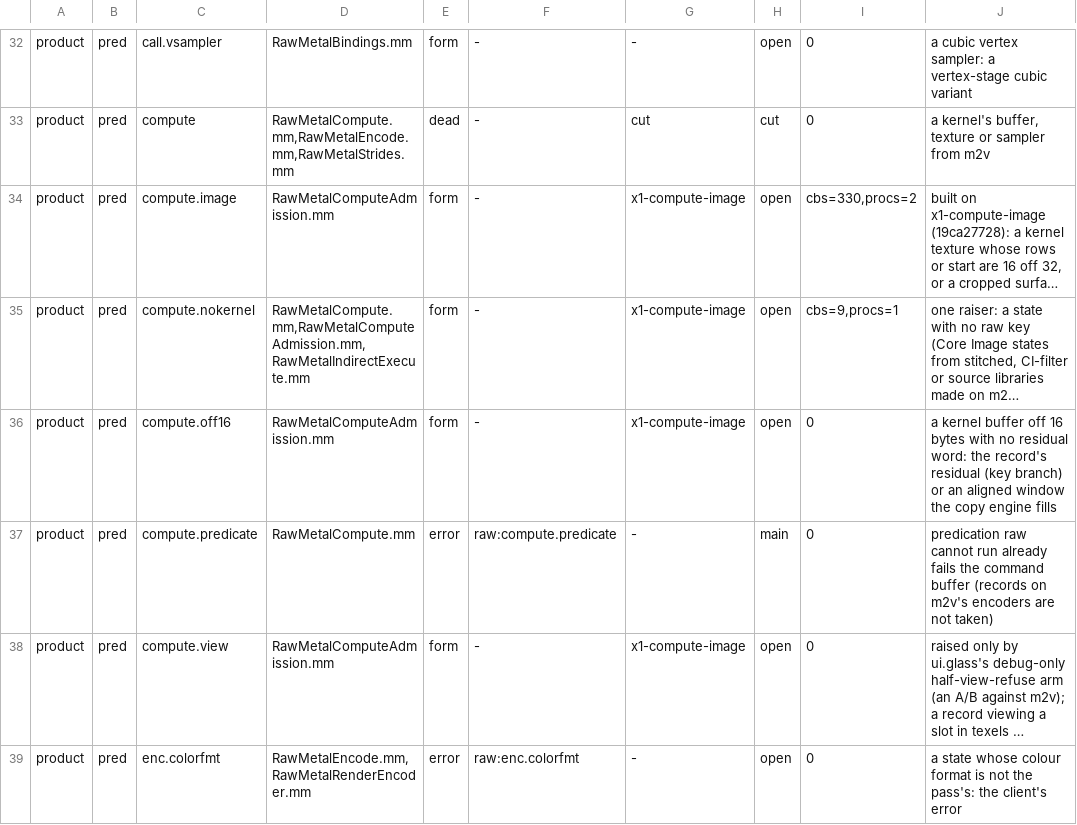
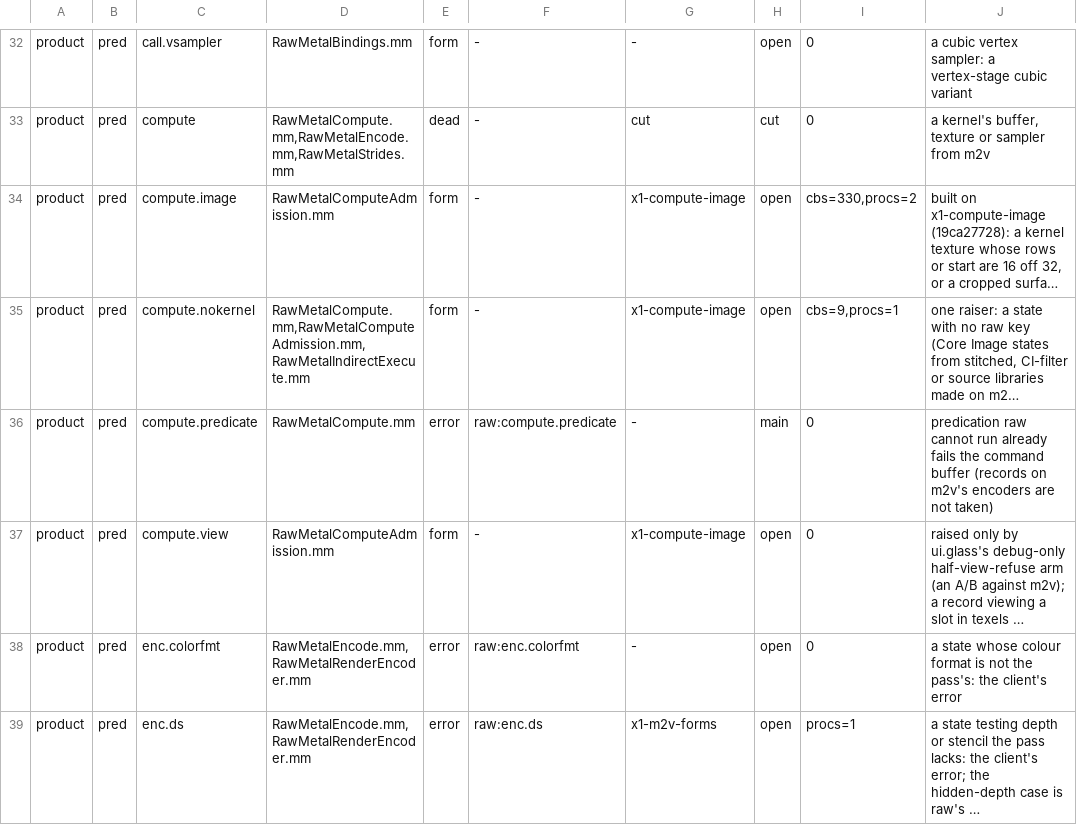
Before and after one commit to D-Radish76/ios-on-switch-lmao, a TSV file: drivers/TegraGM20BMetal/raw/plan/m2v_routes.tsv, drawn as a sheet; only a part is shown, gaps mark what is left out; the shorter side is filled out with more unchanged rows; long unchanged cells end in …; the diff names each change by its address in the sheet, - before the commit and + after, or states it on an @@ line.

Commit message:
raw kernels: a buffer bound off 16 bytes whose record names no residual word is reached through a window of its bytes on 16 in the command buffer's transient memory, which the copy engine fills and copies back as a shadowed texture's image (raw_kernel_windows.h, RMPlanDispatch::windowSlots through the plan's command form); compute.off16 gone; HW Test gpu.raw.kernel_window

```diff
--- a/drivers/TegraGM20BMetal/raw/plan/m2v_routes.tsv
+++ b/drivers/TegraGM20BMetal/raw/plan/m2v_routes.tsv
-row 36: product | pred | compute.off16 | RawMetalComputeAdmission.mm | form | - | x1-compute-image | open | 0 | a kernel buffer off 16 bytes with no residual word: the record's residual (key branch) or an aligned window the copy engine fills
```
Also changed, not shown: 24 other files.
